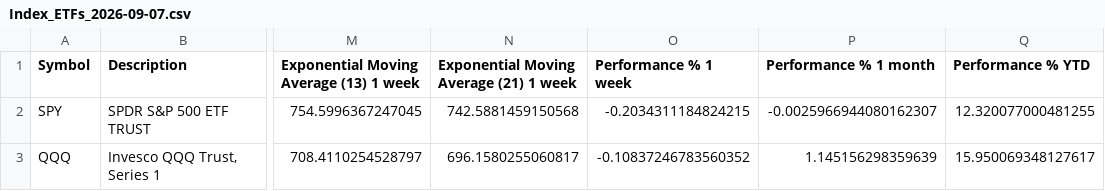
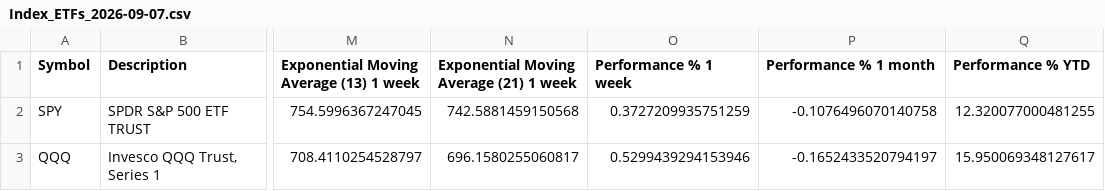
Before and after one commit to daveybitcoins/BTC-Risk-Metric, a CSV file: csv/Index_ETFs_2026-09-07.csv, drawn as a sheet; only a part is shown, gaps mark what is left out; the diff names each change by its address in the sheet, - before the commit and + after, or states it on an @@ line.

```diff
--- a/csv/Index_ETFs_2026-09-07.csv
+++ b/csv/Index_ETFs_2026-09-07.csv
-O2 (Performance % 1 week): -0.2034311184824215
+O2 (Performance % 1 week): 0.3727209935751259
-P2 (Performance % 1 month): -0.0025966944080162307
+P2 (Performance % 1 month): -0.1076496070140758
-O3 (Performance % 1 week): -0.10837246783560352
+O3 (Performance % 1 week): 0.5299439294153946
-P3 (Performance % 1 month): 1.145156298359639
+P3 (Performance % 1 month): -0.1652433520794197
```
Also changed, not shown: csv/Weekly EMA Values_2026-09-07.csv, 3 other files.
